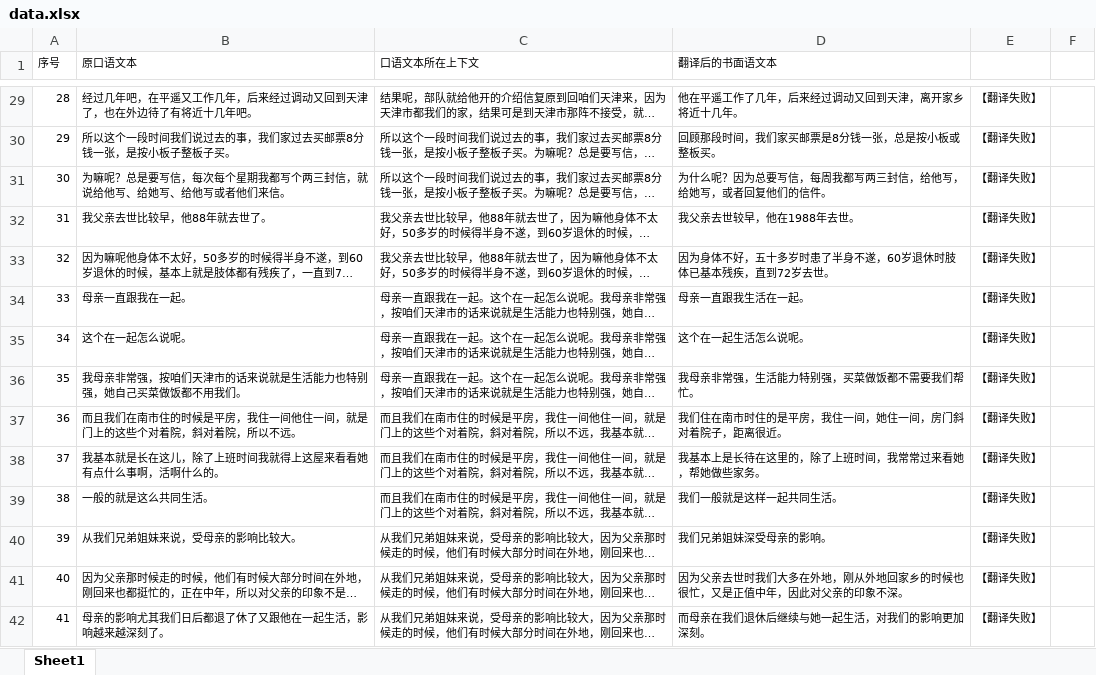
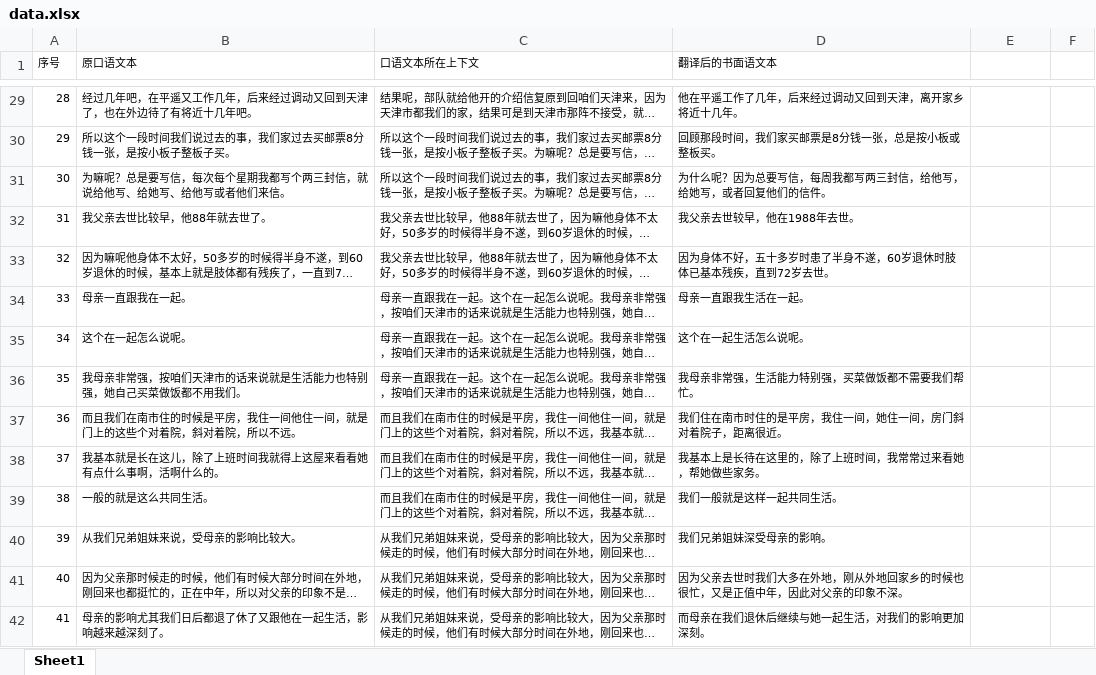
Before and after one commit to Zzzft/oralTranslator, an Excel workbook: dataset/data.xlsx, sheet Sheet1, drawn as a sheet; only a part is shown, gaps mark what is left out; long unchanged cells end in …; values as stored, in another font and other column widths than the file's, no borders; the diff covers the shown part only; the diff names each change by its address in the sheet, - before the commit and + after, or states it on an @@ line.

```diff
--- a/dataset/data.xlsx (sheet Sheet1)
+++ b/dataset/data.xlsx (sheet Sheet1)
-E29:E42: 【翻译失败】
+E29:E42: (empty)
```
Also changed, not shown: 523 edited cells elsewhere in this sheet, 3 other files.
